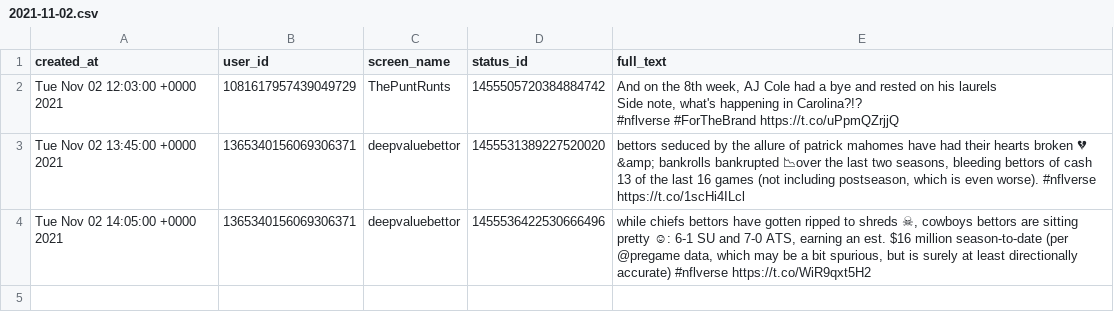
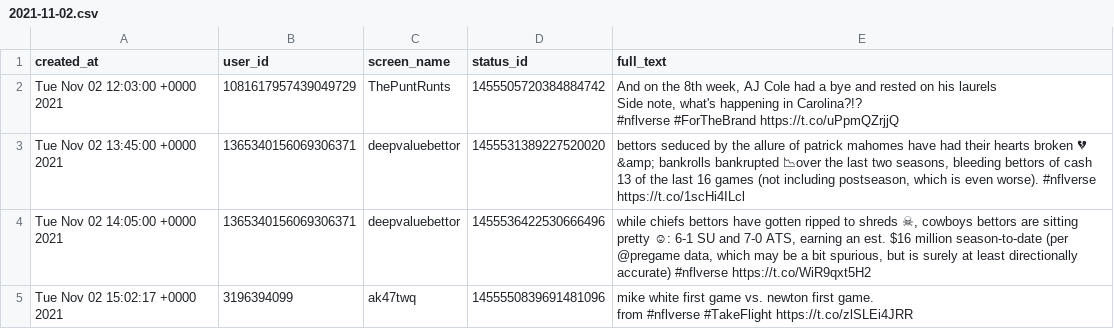
Before and after one commit to nflverse/nflversetweets, a CSV file: data/2021-11-02.csv, drawn as a sheet; ↵ is a line break in a cell; the diff names each change by its address in the sheet, - before the commit and + after, or states it on an @@ line.

```diff
--- a/data/2021-11-02.csv
+++ b/data/2021-11-02.csv
+row 5: Tue Nov 02 15:02:17 +0000 2021 | 3196394099 | ak47twq | 1455550839691481096 | mike white first game vs. newton first game. ↵ from #nflverse #TakeFlight https://t.co/zlSLEi4JRR
```
Also changed, not shown: 1 other file.
